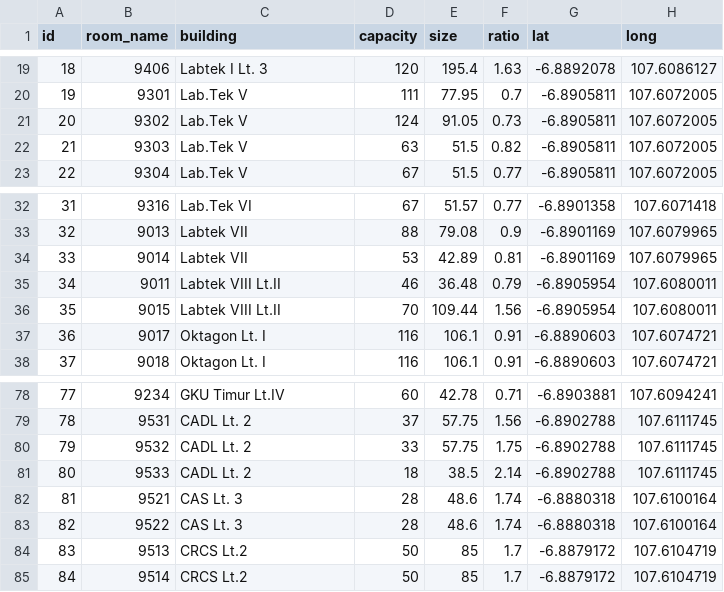
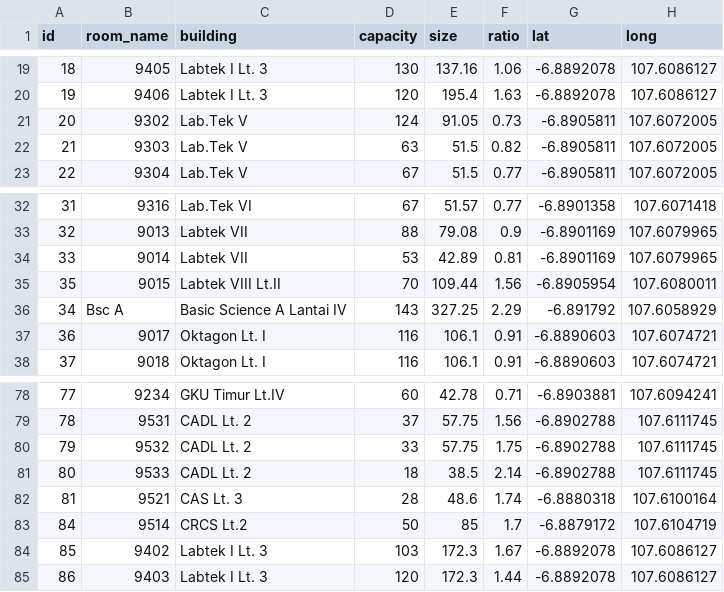
Before and after one commit to fakhryfernanda/course-scheduling-prototype, a CSV file: csv/rooms.csv, drawn as a sheet; only a part is shown, gaps mark what is left out; the diff covers the shown part only.

Commit message:
Switch room order

```diff
--- a/csv/rooms.csv
+++ b/csv/rooms.csv
@@ -19,3 +19,3 @@ id,room_name,building,capacity,size,ratio,lat,long
-18,9406,Labtek I Lt. 3,120,195.4,1.63,-6.8892078,107.6086127
-19,9301,Lab.Tek V,111,77.95,0.7,-6.8905811,107.6072005
+18,9405,Labtek I Lt. 3,130,137.16,1.06,-6.8892078,107.6086127
+19,9406,Labtek I Lt. 3,120,195.4,1.63,-6.8892078,107.6086127
 20,9302,Lab.Tek V,124,91.05,0.73,-6.8905811,107.6072005
@@ -34,4 +34,4 @@ id,room_name,building,capacity,size,ratio,lat,long
 33,9014,Labtek VII,53,42.89,0.81,-6.8901169,107.6079965
-34,9011,Labtek VIII Lt.II,46,36.48,0.79,-6.8905954,107.6080011
 35,9015,Labtek VIII Lt.II,70,109.44,1.56,-6.8905954,107.6080011
+34,Bsc A,Basic Science A Lantai IV,143,327.25,2.29,-6.891792,107.6058929
 36,9017,Oktagon Lt. I,116,106.1,0.91,-6.8890603,107.6074721
@@ -82,4 +82,4 @@ id,room_name,building,capacity,size,ratio,lat,long
 81,9521,CAS Lt. 3,28,48.6,1.74,-6.8880318,107.6100164
-82,9522,CAS Lt. 3,28,48.6,1.74,-6.8880318,107.6100164
-83,9513,CRCS Lt.2,50,85,1.7,-6.8879172,107.6104719
 84,9514,CRCS Lt.2,50,85,1.7,-6.8879172,107.6104719
+85,9402,Labtek I Lt. 3,103,172.3,1.67,-6.8892078,107.6086127
+86,9403,Labtek I Lt. 3,120,172.3,1.44,-6.8892078,107.6086127
```
Also changed, not shown: 2 added rows, 2 removed rows and 27 edited cells elsewhere in this file.
